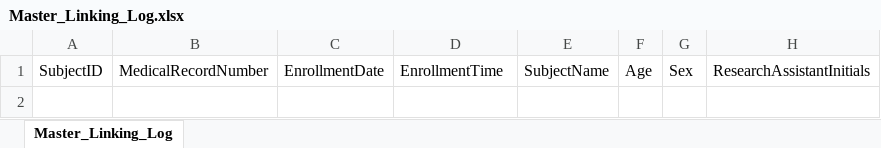
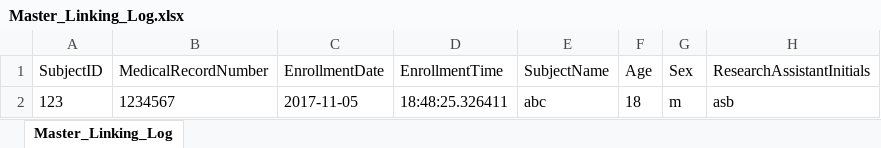
Before and after one commit to SethPitts/clinical_research_study_manager, an Excel workbook: Projects/testing/logs/logs_with_phi/Master_Linking_Log.xlsx, sheet Master_Linking_Log, drawn as a sheet; values as stored, in another font and other column widths than the file's, no borders; the diff names each change by its address in the sheet, - before the commit and + after, or states it on an @@ line.

```diff
--- a/Projects/testing/logs/logs_with_phi/Master_Linking_Log.xlsx (sheet Master_Linking_Log)
+++ b/Projects/testing/logs/logs_with_phi/Master_Linking_Log.xlsx (sheet Master_Linking_Log)
+row 2: 123 | 1234567 | 2017-11-05 | 18:48:25.326411 | abc | 18 | m | asb
```
Also changed, not shown: Projects/testing/logs/Enrollment_Log.xlsx, Projects/testing/logs/Follow_Up_Log.xlsx, 7 other files.
